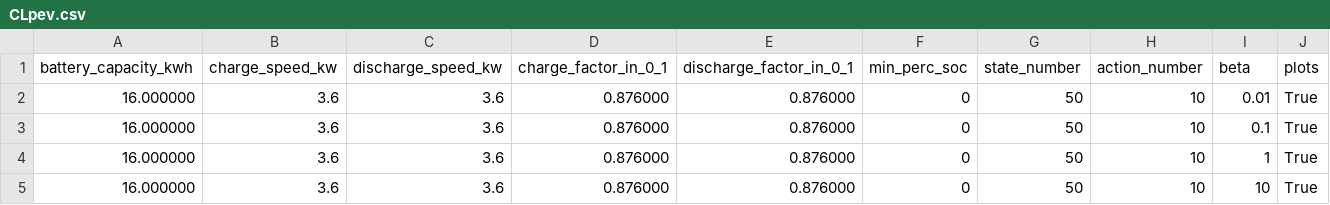
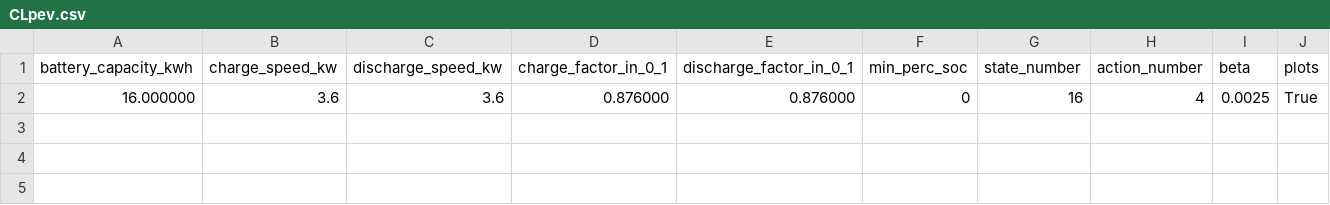
Before and after one commit to VincenzoImp/Smart-Houses, a CSV file: datas/muratori_5/home_69/CLpev.csv, drawn as a sheet.

Commit message:
commit before last test

```diff
--- a/datas/muratori_5/home_69/CLpev.csv
+++ b/datas/muratori_5/home_69/CLpev.csv
@@ -1,5 +1,2 @@
 battery_capacity_kwh,charge_speed_kw,discharge_speed_kw,charge_factor_in_0_1,discharge_factor_in_0_1,min_perc_soc,state_number,action_number,beta,plots
-16.000000,3.6,3.6,0.876000,0.876000,0,50,10,0.01,True
-16.000000,3.6,3.6,0.876000,0.876000,0,50,10,0.1,True
-16.000000,3.6,3.6,0.876000,0.876000,0,50,10,1,True
-16.000000,3.6,3.6,0.876000,0.876000,0,50,10,10,True
+16.000000,3.6,3.6,0.876000,0.876000,0,16,4,0.0025,True
```
